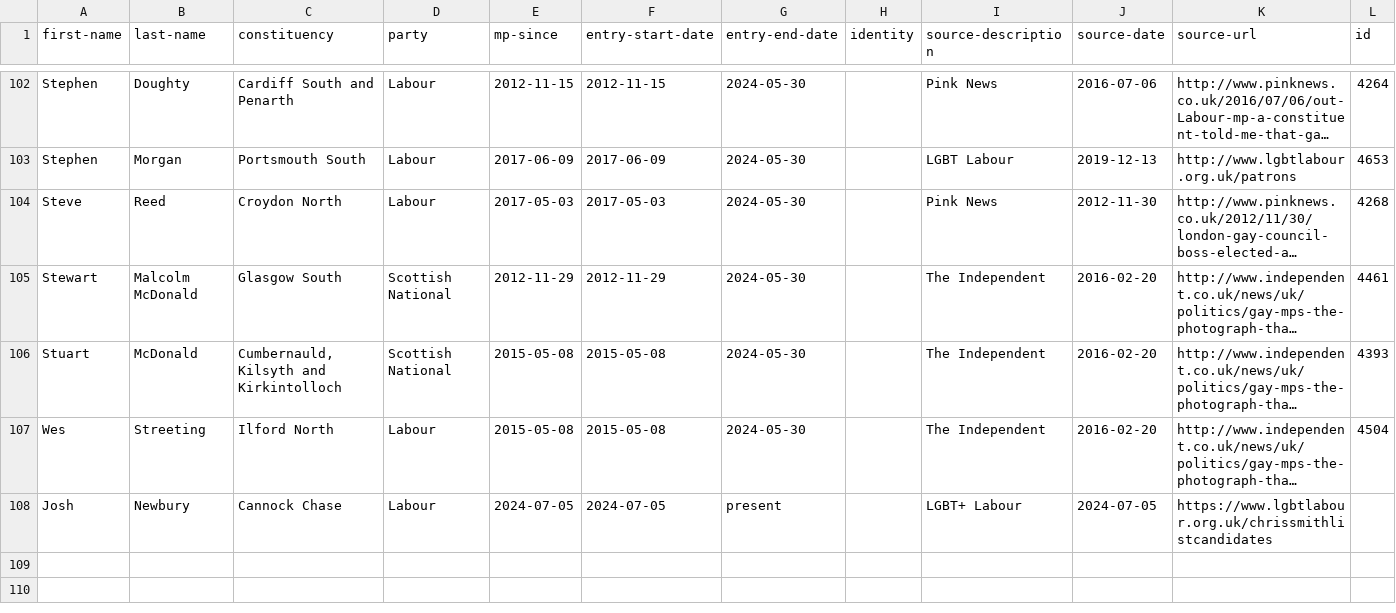
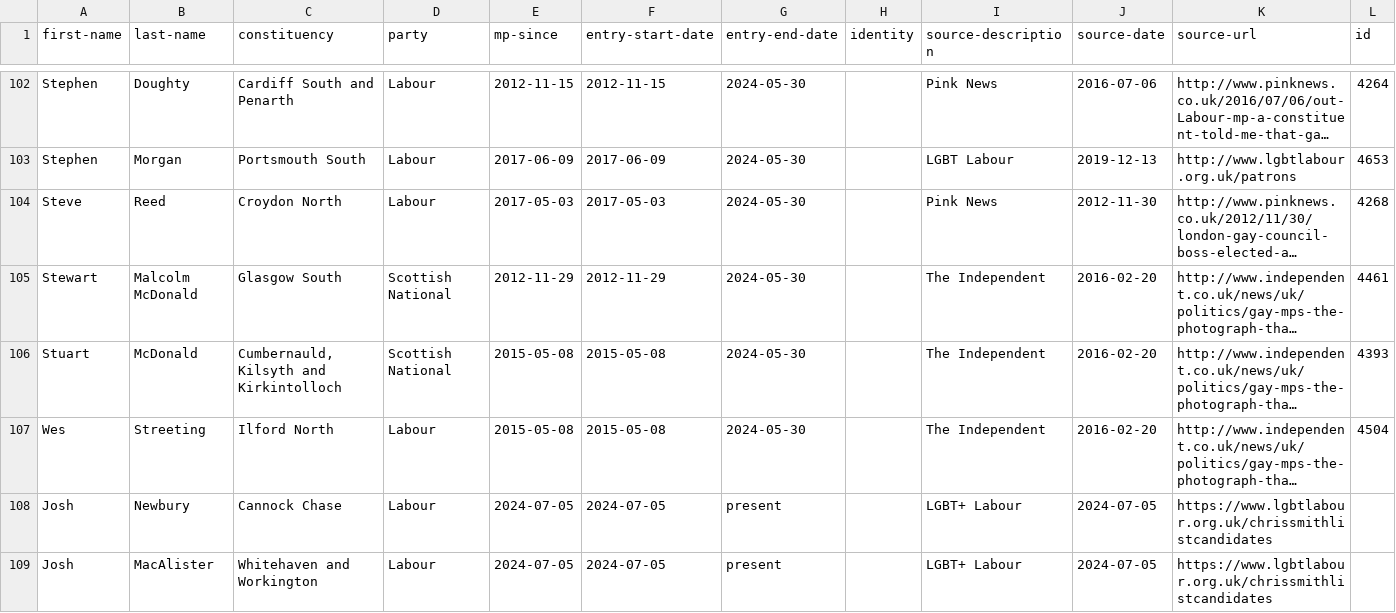
Before and after one commit to johnpeart/lgbt-mp, a CSV file: _data/members.csv, drawn as a sheet; only a part is shown, gaps mark what is left out; long unchanged cells end in …; rows hold the shown columns only; the diff names each change by its address in the sheet, - before the commit and + after, or states it on an @@ line.

Commit message:
Add Josh MacAlister (Labour, Whitehaven)

```diff
--- a/_data/members.csv
+++ b/_data/members.csv
+row 109: Josh | MacAlister | Whitehaven and Workington | Labour | 2024-07-05 | 2024-07-05 | present |  | LGBT+ Labour | 2024-07-05 | https://www.lgbtlabour.org.uk/chrissmithlistcandidates
```
